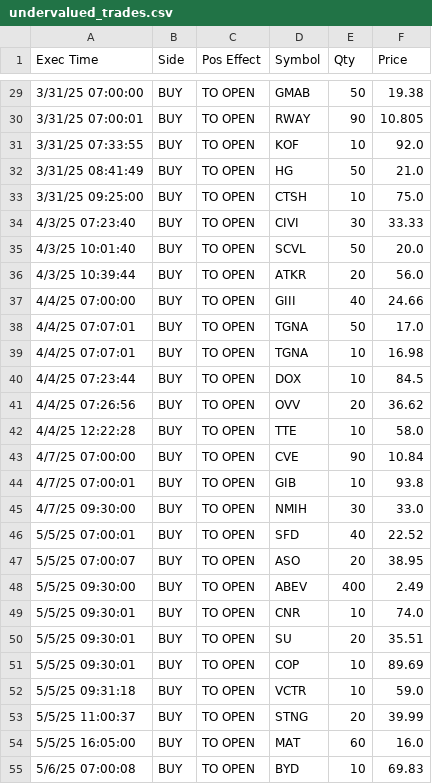
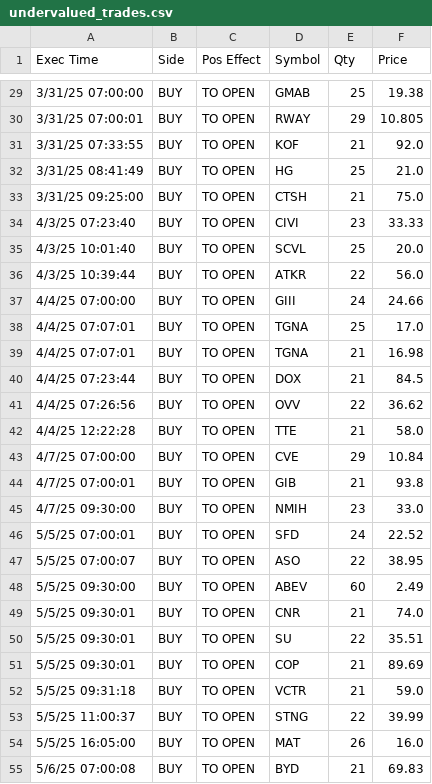
Before and after one commit to nvu01/Undervalued-Stock-Trade-Tracking, a CSV file: undervalued_trades.csv, drawn as a sheet; only a part is shown, gaps mark what is left out; the diff covers the shown part only.

```diff
--- a/undervalued_trades.csv
+++ b/undervalued_trades.csv
@@ -29,27 +29,27 @@ Exec Time,Side,Pos Effect,Symbol,Qty,Price
-3/31/25 07:00:00,BUY,TO OPEN,GMAB,50,19.38
-3/31/25 07:00:01,BUY,TO OPEN,RWAY,90,10.805
-3/31/25 07:33:55,BUY,TO OPEN,KOF,10,92.0
-3/31/25 08:41:49,BUY,TO OPEN,HG,50,21.0
-3/31/25 09:25:00,BUY,TO OPEN,CTSH,10,75.0
-4/3/25 07:23:40,BUY,TO OPEN,CIVI,30,33.33
-4/3/25 10:01:40,BUY,TO OPEN,SCVL,50,20.0
-4/3/25 10:39:44,BUY,TO OPEN,ATKR,20,56.0
-4/4/25 07:00:00,BUY,TO OPEN,GIII,40,24.66
-4/4/25 07:07:01,BUY,TO OPEN,TGNA,50,17.0
-4/4/25 07:07:01,BUY,TO OPEN,TGNA,10,16.98
-4/4/25 07:23:44,BUY,TO OPEN,DOX,10,84.5
-4/4/25 07:26:56,BUY,TO OPEN,OVV,20,36.62
-4/4/25 12:22:28,BUY,TO OPEN,TTE,10,58.0
-4/7/25 07:00:00,BUY,TO OPEN,CVE,90,10.84
-4/7/25 07:00:01,BUY,TO OPEN,GIB,10,93.8
-4/7/25 09:30:00,BUY,TO OPEN,NMIH,30,33.0
-5/5/25 07:00:01,BUY,TO OPEN,SFD,40,22.52
-5/5/25 07:00:07,BUY,TO OPEN,ASO,20,38.95
-5/5/25 09:30:00,BUY,TO OPEN,ABEV,400,2.49
-5/5/25 09:30:01,BUY,TO OPEN,CNR,10,74.0
-5/5/25 09:30:01,BUY,TO OPEN,SU,20,35.51
-5/5/25 09:30:01,BUY,TO OPEN,COP,10,89.69
-5/5/25 09:31:18,BUY,TO OPEN,VCTR,10,59.0
-5/5/25 11:00:37,BUY,TO OPEN,STNG,20,39.99
-5/5/25 16:05:00,BUY,TO OPEN,MAT,60,16.0
-5/6/25 07:00:08,BUY,TO OPEN,BYD,10,69.83
+3/31/25 07:00:00,BUY,TO OPEN,GMAB,25,19.38
+3/31/25 07:00:01,BUY,TO OPEN,RWAY,29,10.805
+3/31/25 07:33:55,BUY,TO OPEN,KOF,21,92.0
+3/31/25 08:41:49,BUY,TO OPEN,HG,25,21.0
+3/31/25 09:25:00,BUY,TO OPEN,CTSH,21,75.0
+4/3/25 07:23:40,BUY,TO OPEN,CIVI,23,33.33
+4/3/25 10:01:40,BUY,TO OPEN,SCVL,25,20.0
+4/3/25 10:39:44,BUY,TO OPEN,ATKR,22,56.0
+4/4/25 07:00:00,BUY,TO OPEN,GIII,24,24.66
+4/4/25 07:07:01,BUY,TO OPEN,TGNA,25,17.0
+4/4/25 07:07:01,BUY,TO OPEN,TGNA,21,16.98
+4/4/25 07:23:44,BUY,TO OPEN,DOX,21,84.5
+4/4/25 07:26:56,BUY,TO OPEN,OVV,22,36.62
+4/4/25 12:22:28,BUY,TO OPEN,TTE,21,58.0
+4/7/25 07:00:00,BUY,TO OPEN,CVE,29,10.84
+4/7/25 07:00:01,BUY,TO OPEN,GIB,21,93.8
+4/7/25 09:30:00,BUY,TO OPEN,NMIH,23,33.0
+5/5/25 07:00:01,BUY,TO OPEN,SFD,24,22.52
+5/5/25 07:00:07,BUY,TO OPEN,ASO,22,38.95
+5/5/25 09:30:00,BUY,TO OPEN,ABEV,60,2.49
+5/5/25 09:30:01,BUY,TO OPEN,CNR,21,74.0
+5/5/25 09:30:01,BUY,TO OPEN,SU,22,35.51
+5/5/25 09:30:01,BUY,TO OPEN,COP,21,89.69
+5/5/25 09:31:18,BUY,TO OPEN,VCTR,21,59.0
+5/5/25 11:00:37,BUY,TO OPEN,STNG,22,39.99
+5/5/25 16:05:00,BUY,TO OPEN,MAT,26,16.0
+5/6/25 07:00:08,BUY,TO OPEN,BYD,21,69.83
```
Also changed, not shown: 105 edited cells elsewhere in this file, 3 other files.
